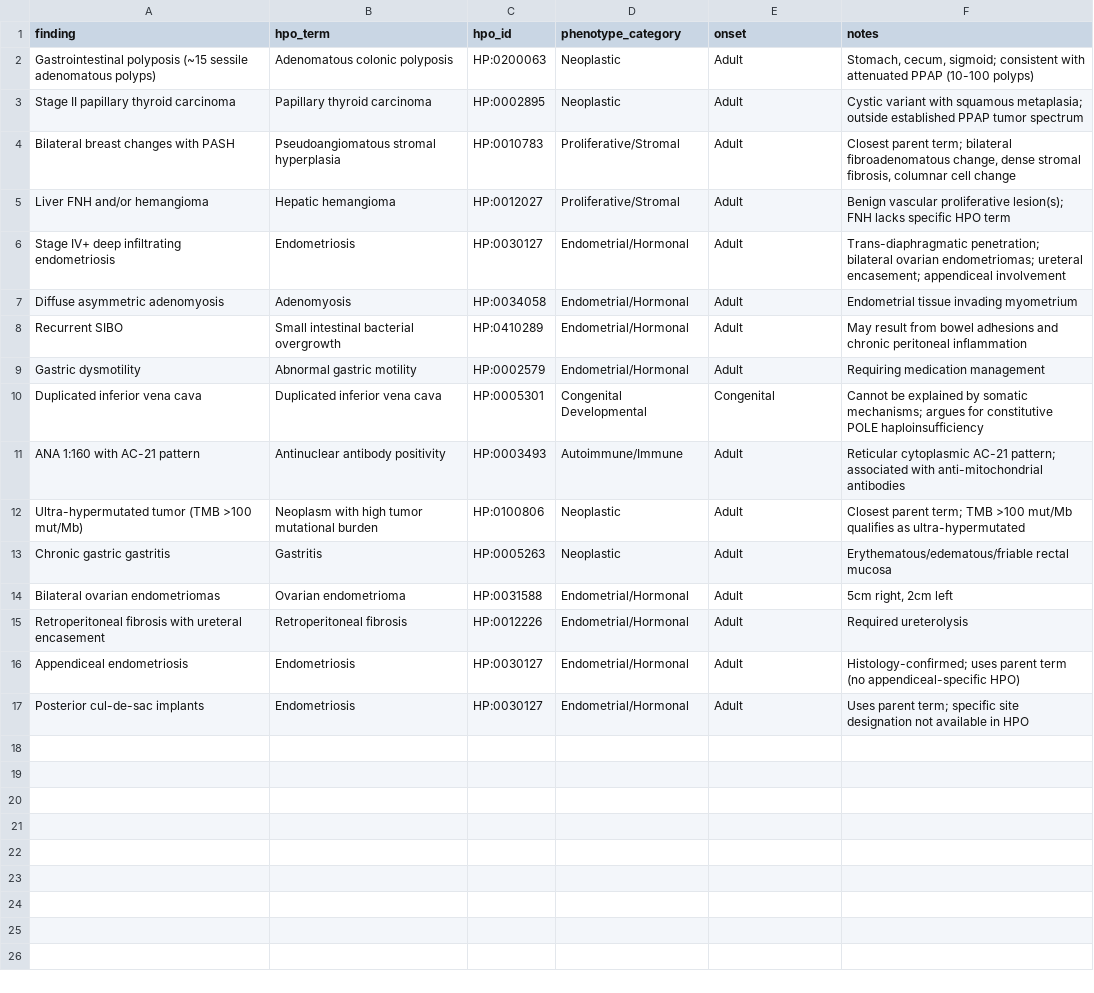
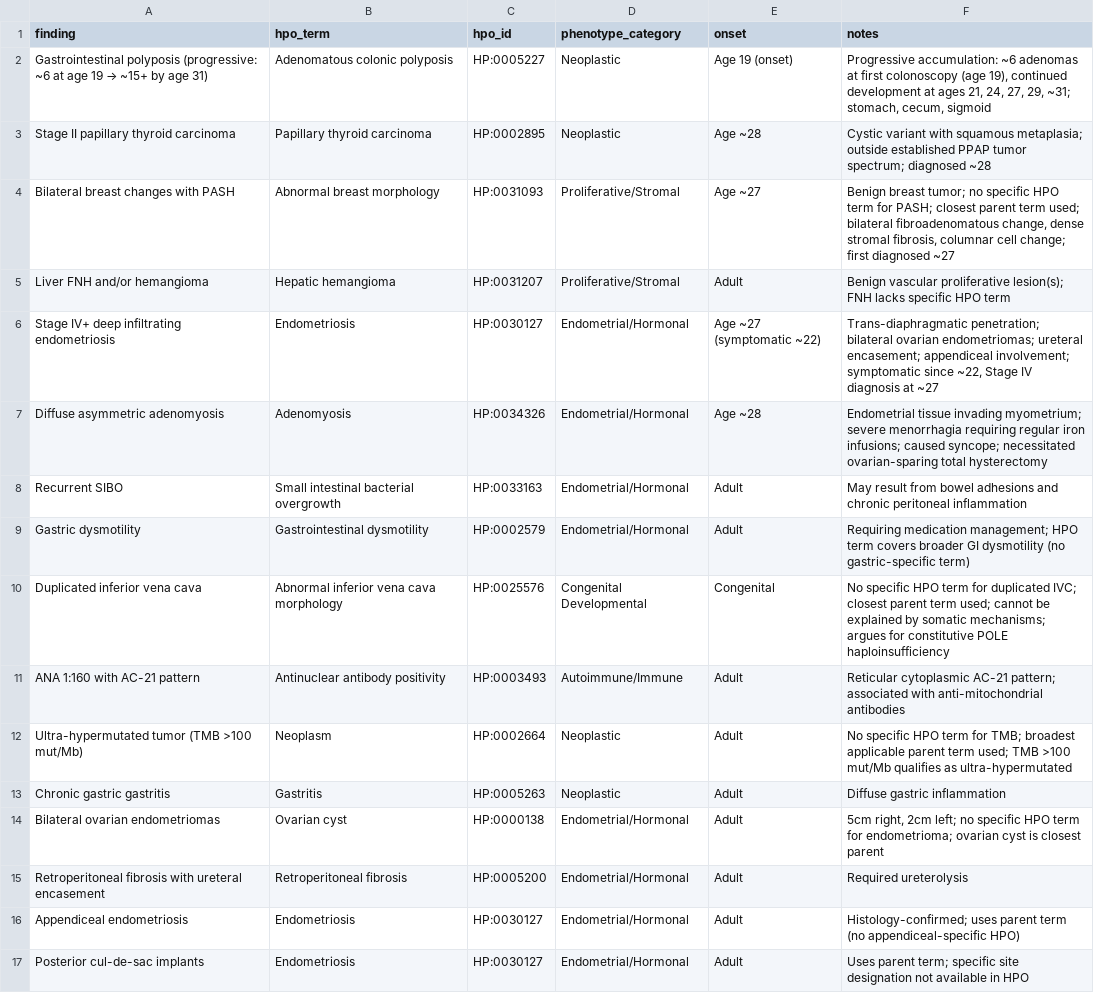
Before and after one commit to Bloomed-Health/POLE-Frameshift, a TSV file: data/phenotype_hpo.tsv, drawn as a sheet.

Commit message:
Add chronological timeline, phenopacket, ClinVar prep, comorbidity analysis; fix HPO IDs and genomic coordinates
New features:
- Chronological diagnosis timeline with specific ages (19-31) across clinical_case_summary.md
- GA4GH Phenopacket v2 (data/phenopacket/) for Exomiser/AMELIE integration
- ClinVar submission template and ACMG evidence (data/clinvar_submission/)
- Temporal correlation Jupyter notebook with Spearman/Pearson/bootstrap analysis
- Turnover-vs-age scatter plot (new Figure 3) testing Model 4 prediction
- hEDS/POTS/gastroparesis comorbidity interaction analysis (5 formal hypotheses)
- SHA-256 data checksums for reproducibility
- LOVD3 submission cross-reference

Data updates:
- Progressive polyp accumulation: ~6 at age 19 → ~15+ by age 31
- Adenomyosis severity: menorrhagia, iron infusions, syncope, ovarian-sparing total hysterectomy
- Key negatives: FILS, intellectual disability, neurodevelopmental conditions
- Benign breast tumor diagnosed ~27

Audit fixes:
- Corrected genomic coordinates to VariantValidator-verified GRCh38 (NC_000012.12:g.132681204del)
- Fixed 10 incorrect HPO IDs (e.g. HP:0031588 mapped to "Unhappy demeanor" instead of ovarian cyst)
- Fixed Mur 2023 PMID to 37848928 across phenopacket, ClinVar README, bibliography
- Fixed gastritis description (was incorrectly referencing rectal mucosa)
- Updated surveillance protocol for post-hysterectomy status
- Fixed feature count discrepancy (16, not 17)
- Fixed TSV column count in POLE_domain_boundaries.tsv

```diff
--- a/data/phenotype_hpo.tsv
+++ b/data/phenotype_hpo.tsv
@@ -1,16 +1,16 @@
 finding	hpo_term	hpo_id	phenotype_category	onset	notes
-Gastrointestinal polyposis (~15 sessile adenomatous polyps)	Adenomatous colonic polyposis	HP:0200063	Neoplastic	Adult	Stomach, cecum, sigmoid; consistent with attenuated PPAP (10-100 polyps)
-Stage II papillary thyroid carcinoma	Papillary thyroid carcinoma	HP:0002895	Neoplastic	Adult	Cystic variant with squamous metaplasia; outside established PPAP tumor spectrum
-Bilateral breast changes with PASH	Pseudoangiomatous stromal hyperplasia	HP:0010783	Proliferative/Stromal	Adult	Closest parent term; bilateral fibroadenomatous change, dense stromal fibrosis, columnar cell change
-Liver FNH and/or hemangioma	Hepatic hemangioma	HP:0012027	Proliferative/Stromal	Adult	Benign vascular proliferative lesion(s); FNH lacks specific HPO term
-Stage IV+ deep infiltrating endometriosis	Endometriosis	HP:0030127	Endometrial/Hormonal	Adult	Trans-diaphragmatic penetration; bilateral ovarian endometriomas; ureteral encasement; appendiceal involvement
-Diffuse asymmetric adenomyosis	Adenomyosis	HP:0034058	Endometrial/Hormonal	Adult	Endometrial tissue invading myometrium
-Recurrent SIBO	Small intestinal bacterial overgrowth	HP:0410289	Endometrial/Hormonal	Adult	May result from bowel adhesions and chronic peritoneal inflammation
-Gastric dysmotility	Abnormal gastric motility	HP:0002579	Endometrial/Hormonal	Adult	Requiring medication management
-Duplicated inferior vena cava	Duplicated inferior vena cava	HP:0005301	Congenital Developmental	Congenital	Cannot be explained by somatic mechanisms; argues for constitutive POLE haploinsufficiency
+Gastrointestinal polyposis (progressive: ~6 at age 19 → ~15+ by age 31)	Adenomatous colonic polyposis	HP:0005227	Neoplastic	Age 19 (onset)	Progressive accumulation: ~6 adenomas at first colonoscopy (age 19), continued development at ages 21, 24, 27, 29, ~31; stomach, cecum, sigmoid
+Stage II papillary thyroid carcinoma	Papillary thyroid carcinoma	HP:0002895	Neoplastic	Age ~28	Cystic variant with squamous metaplasia; outside established PPAP tumor spectrum; diagnosed ~28
+Bilateral breast changes with PASH	Abnormal breast morphology	HP:0031093	Proliferative/Stromal	Age ~27	Benign breast tumor; no specific HPO term for PASH; closest parent term used; bilateral fibroadenomatous change, dense stromal fibrosis, columnar cell change; first diagnosed ~27
+Liver FNH and/or hemangioma	Hepatic hemangioma	HP:0031207	Proliferative/Stromal	Adult	Benign vascular proliferative lesion(s); FNH lacks specific HPO term
+Stage IV+ deep infiltrating endometriosis	Endometriosis	HP:0030127	Endometrial/Hormonal	Age ~27 (symptomatic ~22)	Trans-diaphragmatic penetration; bilateral ovarian endometriomas; ureteral encasement; appendiceal involvement; symptomatic since ~22, Stage IV diagnosis at ~27
+Diffuse asymmetric adenomyosis	Adenomyosis	HP:0034326	Endometrial/Hormonal	Age ~28	Endometrial tissue invading myometrium; severe menorrhagia requiring regular iron infusions; caused syncope; necessitated ovarian-sparing total hysterectomy
+Recurrent SIBO	Small intestinal bacterial overgrowth	HP:0033163	Endometrial/Hormonal	Adult	May result from bowel adhesions and chronic peritoneal inflammation
+Gastric dysmotility	Gastrointestinal dysmotility	HP:0002579	Endometrial/Hormonal	Adult	Requiring medication management; HPO term covers broader GI dysmotility (no gastric-specific term)
+Duplicated inferior vena cava	Abnormal inferior vena cava morphology	HP:0025576	Congenital Developmental	Congenital	No specific HPO term for duplicated IVC; closest parent term used; cannot be explained by somatic mechanisms; argues for constitutive POLE haploinsufficiency
 ANA 1:160 with AC-21 pattern	Antinuclear antibody positivity	HP:0003493	Autoimmune/Immune	Adult	Reticular cytoplasmic AC-21 pattern; associated with anti-mitochondrial antibodies
-Ultra-hypermutated tumor (TMB >100 mut/Mb)	Neoplasm with high tumor mutational burden	HP:0100806	Neoplastic	Adult	Closest parent term; TMB >100 mut/Mb qualifies as ultra-hypermutated
-Chronic gastric gastritis	Gastritis	HP:0005263	Neoplastic	Adult	Erythematous/edematous/friable rectal mucosa
-Bilateral ovarian endometriomas	Ovarian endometrioma	HP:0031588	Endometrial/Hormonal	Adult	5cm right, 2cm left
-Retroperitoneal fibrosis with ureteral encasement	Retroperitoneal fibrosis	HP:0012226	Endometrial/Hormonal	Adult	Required ureterolysis
+Ultra-hypermutated tumor (TMB >100 mut/Mb)	Neoplasm	HP:0002664	Neoplastic	Adult	No specific HPO term for TMB; broadest applicable parent term used; TMB >100 mut/Mb qualifies as ultra-hypermutated
+Chronic gastric gastritis	Gastritis	HP:0005263	Neoplastic	Adult	Diffuse gastric inflammation
+Bilateral ovarian endometriomas	Ovarian cyst	HP:0000138	Endometrial/Hormonal	Adult	5cm right, 2cm left; no specific HPO term for endometrioma; ovarian cyst is closest parent
+Retroperitoneal fibrosis with ureteral encasement	Retroperitoneal fibrosis	HP:0005200	Endometrial/Hormonal	Adult	Required ureterolysis
 Appendiceal endometriosis	Endometriosis	HP:0030127	Endometrial/Hormonal	Adult	Histology-confirmed; uses parent term (no appendiceal-specific HPO)
```
Also changed, not shown: data/POLE_clinvar_variants.tsv, data/POLE_domain_boundaries.tsv, 21 other files.
